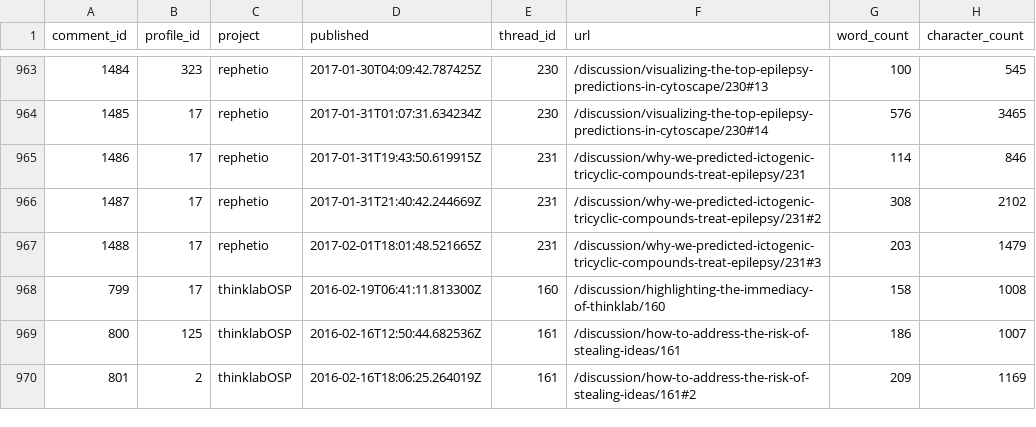
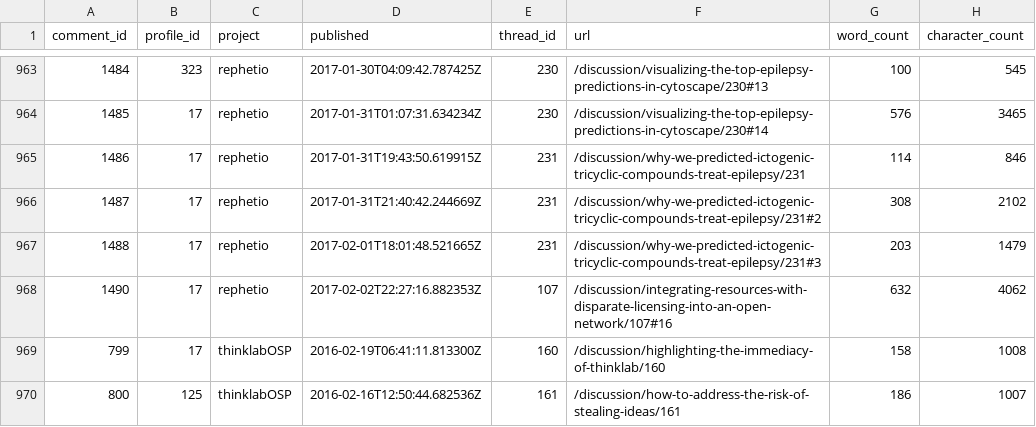
Before and after one commit to dhimmel/thinklytics, a TSV file: process/table/comments.tsv, drawn as a sheet; only a part is shown, gaps mark what is left out; the shorter side is filled out with more unchanged rows.

Commit message:
Auto-export all projects on 2017-02-03
Created by Travis CI build number 209 and job number 209.1.
https://travis-ci.org/dhimmel/thinklytics/builds/198163562
https://travis-ci.org/dhimmel/thinklytics/jobs/198163563

Committed on 2017-02-03T21:48:11+0000.

```diff
--- a/process/table/comments.tsv
+++ b/process/table/comments.tsv
@@ -967,2 +967,3 @@ comment_id	profile_id	project	published	thread_id	url	word_count	character_count
 1488	17	rephetio	2017-02-01T18:01:48.521665Z	231	/discussion/why-we-predicted-ictogenic-tricyclic-compounds-treat-epilepsy/231#3	203	1479
+1490	17	rephetio	2017-02-02T22:27:16.882353Z	107	/discussion/integrating-resources-with-disparate-licensing-into-an-open-network/107#16	632	4062
 799	17	thinklabOSP	2016-02-19T06:41:11.813300Z	160	/discussion/highlighting-the-immediacy-of-thinklab/160	158	1008
```
Also changed, not shown: process/table/citations.tsv, process/table/documents.tsv, 12 other files.
